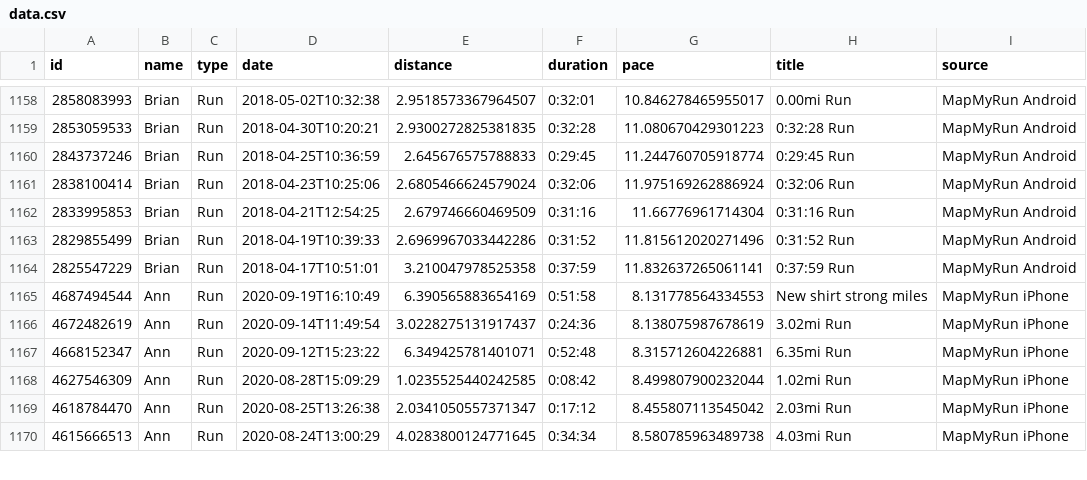
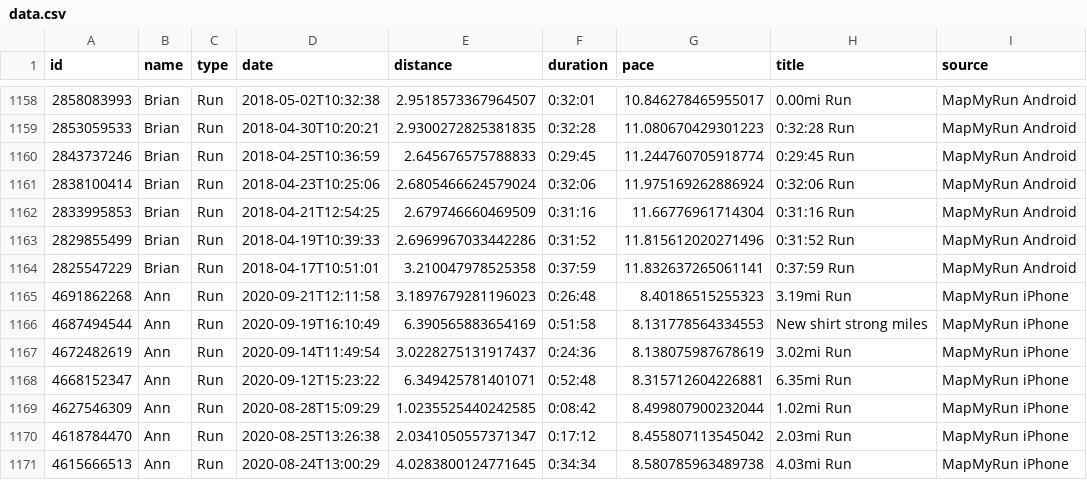
Before and after one commit to eibanez/run, a CSV file: data.csv, drawn as a sheet; only a part is shown, gaps mark what is left out; the diff names each change by its address in the sheet, - before the commit and + after, or states it on an @@ line.

```diff
--- a/data.csv
+++ b/data.csv
+row 1165: 4691862268 | Ann | Run | 2020-09-21T12:11:58 | 3.1897679281196023 | 0:26:48 | 8.40186515255323 | 3.19mi Run | MapMyRun iPhone
```
Also changed, not shown: 4 other files.
